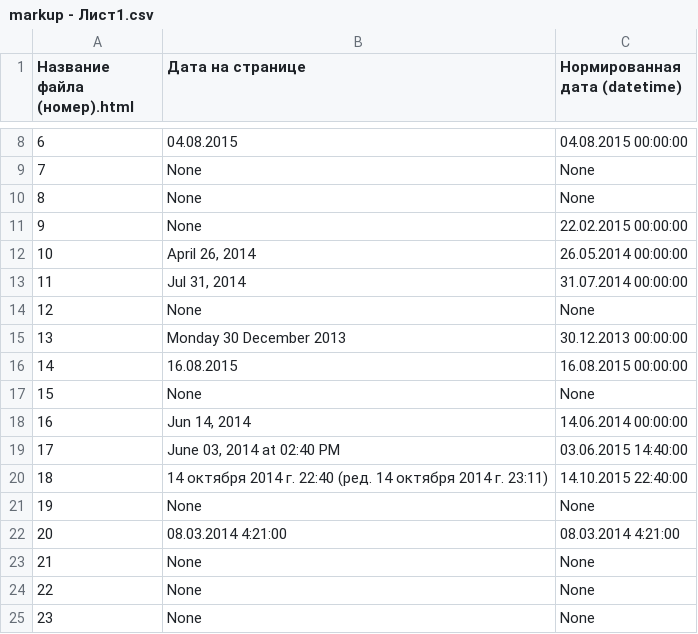
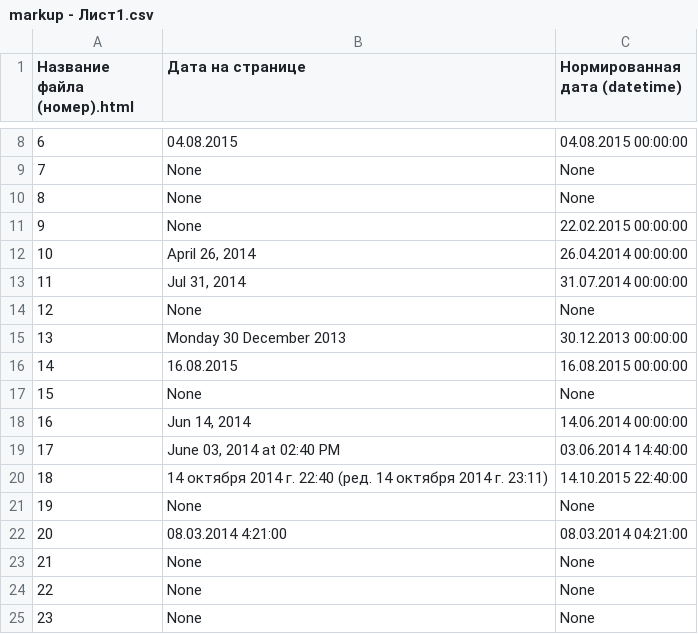
Before and after one commit to WarmongeR1/python-datExtractor, a CSV file: resources/markup - Лист1.csv, drawn as a sheet; only a part is shown, gaps mark what is left out.

```diff
--- a/resources/markup - Лист1.csv
+++ b/resources/markup - Лист1.csv
@@ -11,3 +11,3 @@
 9,None,22.02.2015 00:00:00
-10,"April 26, 2014",26.05.2014 00:00:00
+10,"April 26, 2014",26.04.2014 00:00:00
 11,"Jul 31, 2014",31.07.2014 00:00:00
@@ -18,6 +18,6 @@
 16,"Jun 14, 2014",14.06.2014 00:00:00
-17,"June 03, 2014 at 02:40 PM",03.06.2015 14:40:00
+17,"June 03, 2014 at 02:40 PM",03.06.2014 14:40:00
 18,14 октября 2014 г. 22:40 (ред. 14 октября 2014 г. 23:11),14.10.2015 22:40:00
 19,None,None
-20,08.03.2014 4:21:00,08.03.2014 4:21:00
+20,08.03.2014 4:21:00,08.03.2014 04:21:00
 21,None,None
```
Also changed, not shown: 3 other files.
